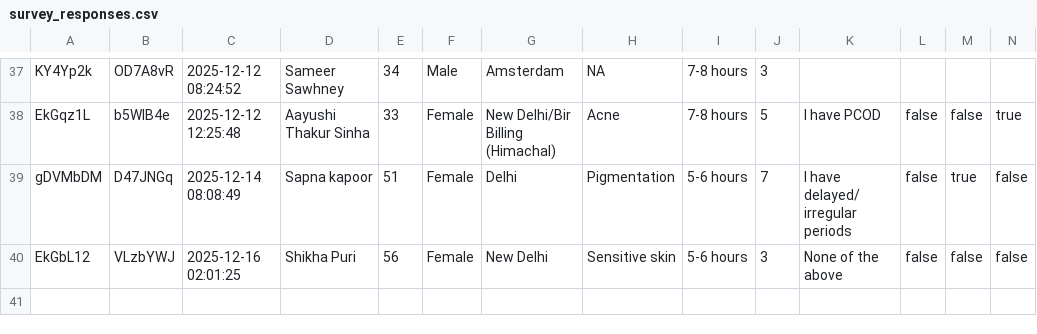
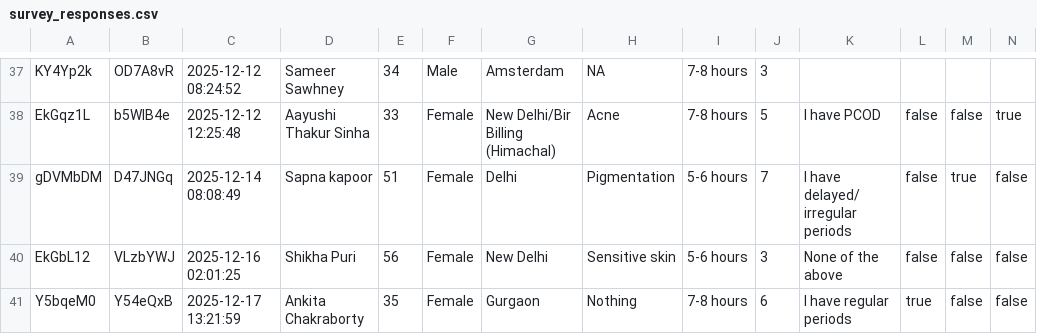
Before and after one commit to EnGassa/lila-ai, a CSV file: data/survey_responses.csv, drawn as a sheet; only a part is shown, gaps mark what is left out; rows hold the shown columns only; the diff names each change by its address in the sheet, - before the commit and + after, or states it on an @@ line.

```diff
--- a/data/survey_responses.csv
+++ b/data/survey_responses.csv
+row 41: Y5bqeM0 | Y54eQxB | 2025-12-17 13:21:59 | Ankita Chakraborty | 35 | Female | Gurgaon | Nothing | 7-8 hours | 6 | I have regular periods | true | false | false
```
Also changed, not shown: 2 other files.
